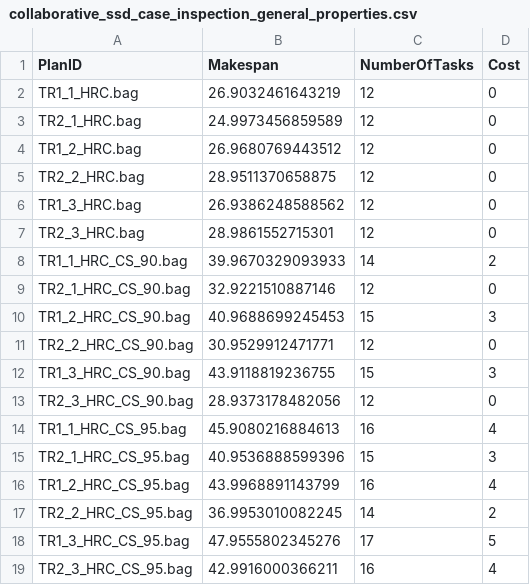
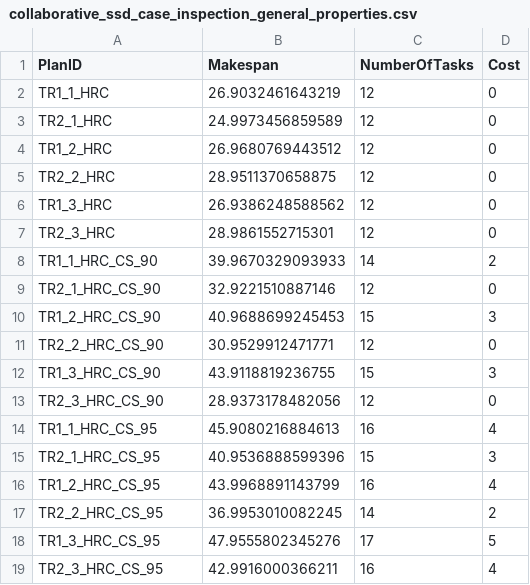
Before and after one commit to albertoOA/know_demo, a CSV file: csv/collaborative_ssd_case_inspection_general_properties.csv, drawn as a sheet.

Commit message:
minor change in plan id

```diff
--- a/csv/collaborative_ssd_case_inspection_general_properties.csv
+++ b/csv/collaborative_ssd_case_inspection_general_properties.csv
@@ -1,19 +1,19 @@
 PlanID,Makespan,NumberOfTasks,Cost
-TR1_1_HRC.bag,26.9032461643219,12,0
-TR2_1_HRC.bag,24.9973456859589,12,0
-TR1_2_HRC.bag,26.9680769443512,12,0
-TR2_2_HRC.bag,28.9511370658875,12,0
-TR1_3_HRC.bag,26.9386248588562,12,0
-TR2_3_HRC.bag,28.9861552715301,12,0
-TR1_1_HRC_CS_90.bag,39.9670329093933,14,2
-TR2_1_HRC_CS_90.bag,32.9221510887146,12,0
-TR1_2_HRC_CS_90.bag,40.9688699245453,15,3
-TR2_2_HRC_CS_90.bag,30.9529912471771,12,0
-TR1_3_HRC_CS_90.bag,43.9118819236755,15,3
-TR2_3_HRC_CS_90.bag,28.9373178482056,12,0
-TR1_1_HRC_CS_95.bag,45.9080216884613,16,4
-TR2_1_HRC_CS_95.bag,40.9536888599396,15,3
-TR1_2_HRC_CS_95.bag,43.9968891143799,16,4
-TR2_2_HRC_CS_95.bag,36.9953010082245,14,2
-TR1_3_HRC_CS_95.bag,47.9555802345276,17,5
-TR2_3_HRC_CS_95.bag,42.9916000366211,16,4
+TR1_1_HRC,26.9032461643219,12,0
+TR2_1_HRC,24.9973456859589,12,0
+TR1_2_HRC,26.9680769443512,12,0
+TR2_2_HRC,28.9511370658875,12,0
+TR1_3_HRC,26.9386248588562,12,0
+TR2_3_HRC,28.9861552715301,12,0
+TR1_1_HRC_CS_90,39.9670329093933,14,2
+TR2_1_HRC_CS_90,32.9221510887146,12,0
+TR1_2_HRC_CS_90,40.9688699245453,15,3
+TR2_2_HRC_CS_90,30.9529912471771,12,0
+TR1_3_HRC_CS_90,43.9118819236755,15,3
+TR2_3_HRC_CS_90,28.9373178482056,12,0
+TR1_1_HRC_CS_95,45.9080216884613,16,4
+TR2_1_HRC_CS_95,40.9536888599396,15,3
+TR1_2_HRC_CS_95,43.9968891143799,16,4
+TR2_2_HRC_CS_95,36.9953010082245,14,2
+TR1_3_HRC_CS_95,47.9555802345276,17,5
+TR2_3_HRC_CS_95,42.9916000366211,16,4
```
